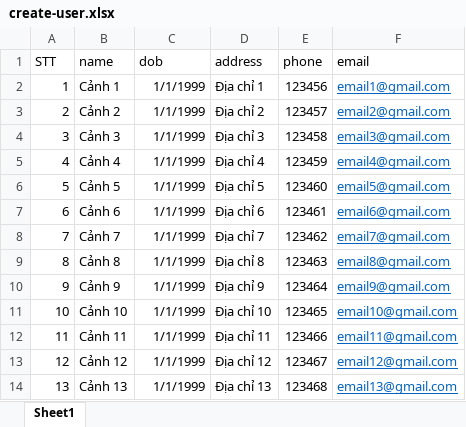
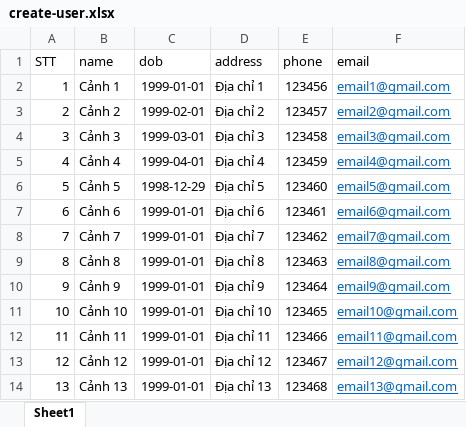
Before and after one commit to LeCanh123/Student_Management, an Excel workbook: create-user.xlsx, sheet Sheet1, drawn as a sheet; values as stored, in another font and other column widths than the file's, no borders; the diff names each change by its address in the sheet, - before the commit and + after, or states it on an @@ line.

```diff
--- a/create-user.xlsx (sheet Sheet1)
+++ b/create-user.xlsx (sheet Sheet1)
-C2 (dob): 1/1/1999
+C2 (dob): 1999-01-01
-C3 (dob): 1/1/1999
+C3 (dob): 1999-02-01
-C4 (dob): 1/1/1999
+C4 (dob): 1999-03-01
-C5 (dob): 1/1/1999
+C5 (dob): 1999-04-01
-C6 (dob): 1/1/1999
+C6 (dob): 1998-12-29
-C7:C14 (dob): 1/1/1999
+C7:C14 (dob): 1999-01-01
```
Also changed, not shown: 8 other files.
